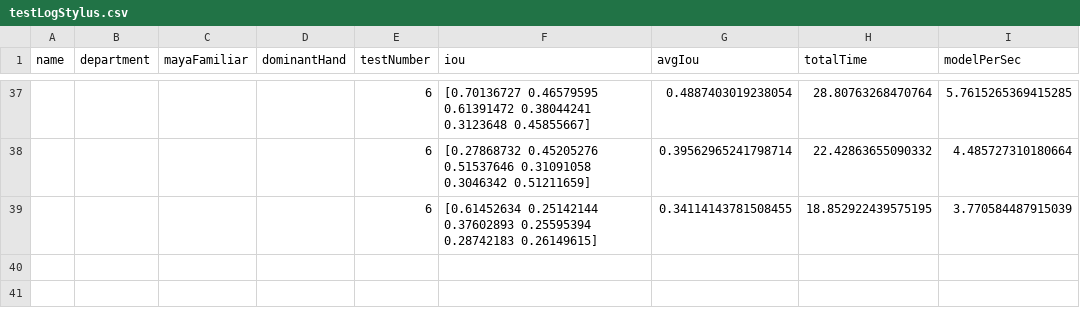
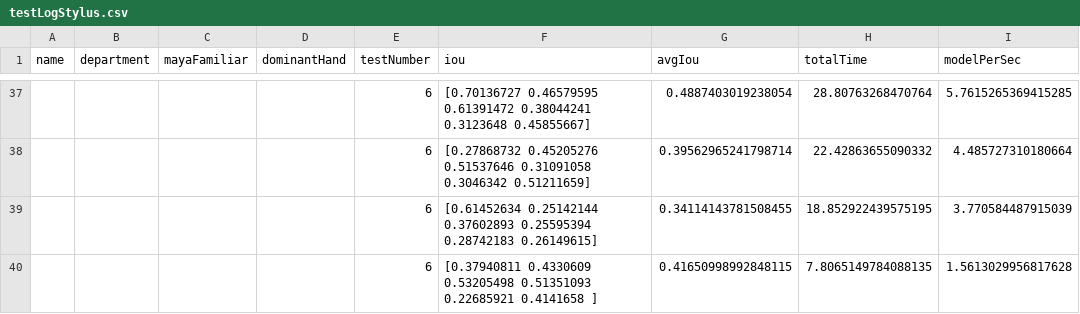
Before and after one commit to kong4580/6dofstylus, a CSV file: redesign/testLogStylus.csv, drawn as a sheet; only a part is shown, gaps mark what is left out; the diff names each change by its address in the sheet, - before the commit and + after, or states it on an @@ line.

```diff
--- a/redesign/testLogStylus.csv
+++ b/redesign/testLogStylus.csv
+row 40:  |  |  |  | 6 | [0.37940811 0.4330609 0.53205498 0.51351093 0.22685921 0.4141658 ] | 0.41650998992848115 | 7.8065149784088135 | 1.5613029956817628
```
Also changed, not shown: 5 other files.
